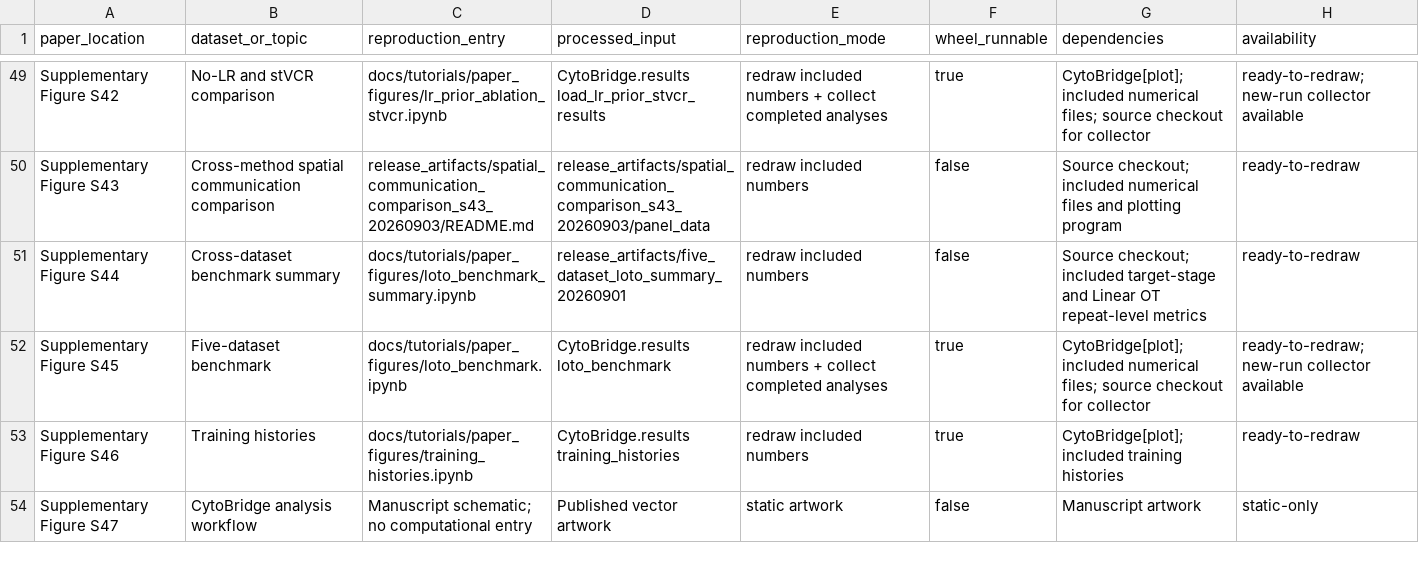
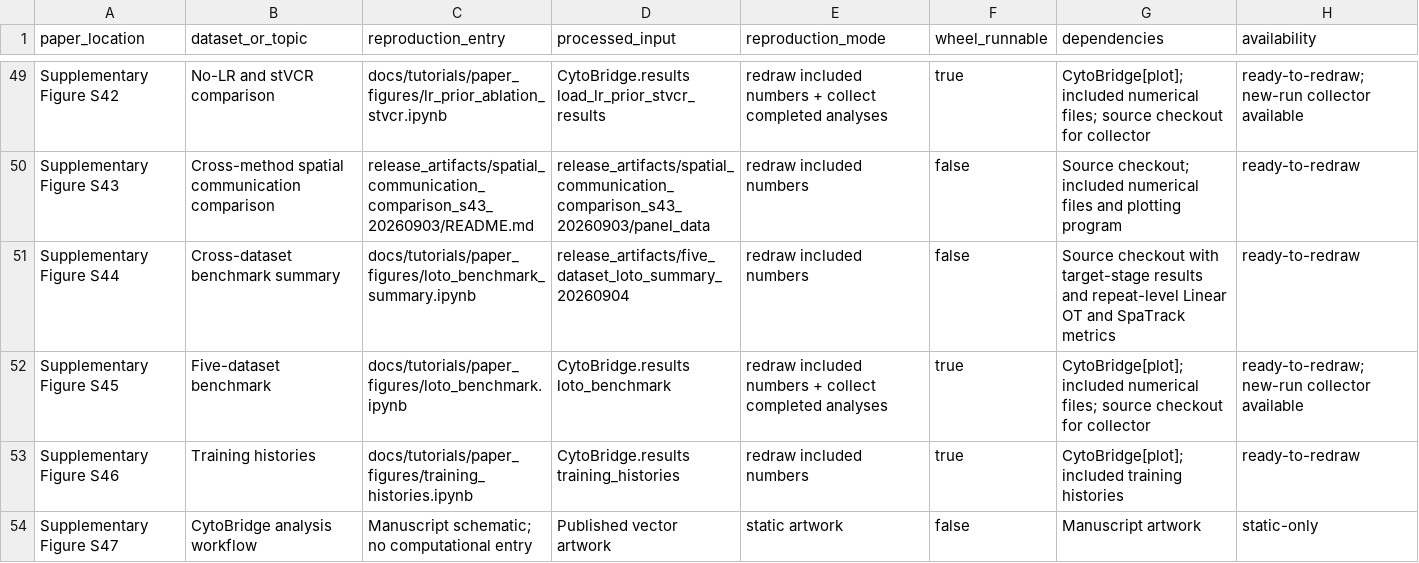
Before and after one commit to zhenyiizhang/cytobridge-spatial, a CSV file: docs/data/paper_reproduction_registry.csv, drawn as a sheet; only a part is shown, gaps mark what is left out.

Commit message:
Add five-dataset SpaTrack PCA benchmark to S44

```diff
--- a/docs/data/paper_reproduction_registry.csv
+++ b/docs/data/paper_reproduction_registry.csv
@@ -50,3 +50,3 @@ Supplementary Figure S42,No-LR and stVCR comparison,docs/tutorials/paper_figures
 Supplementary Figure S43,Cross-method spatial communication comparison,release_artifacts/spatial_communication_comparison_s43_20260903/README.md,release_artifacts/spatial_communication_comparison_s43_20260903/panel_data,redraw included numbers,false,Source checkout; included numerical files and plotting program,ready-to-redraw
-Supplementary Figure S44,Cross-dataset benchmark summary,docs/tutorials/paper_figures/loto_benchmark_summary.ipynb,release_artifacts/five_dataset_loto_summary_20260901,redraw included numbers,false,Source checkout; included target-stage and Linear OT repeat-level metrics,ready-to-redraw
+Supplementary Figure S44,Cross-dataset benchmark summary,docs/tutorials/paper_figures/loto_benchmark_summary.ipynb,release_artifacts/five_dataset_loto_summary_20260904,redraw included numbers,false,Source checkout with target-stage results and repeat-level Linear OT and SpaTrack metrics,ready-to-redraw
 Supplementary Figure S45,Five-dataset benchmark,docs/tutorials/paper_figures/loto_benchmark.ipynb,CytoBridge.results loto_benchmark,redraw included numbers + collect completed analyses,true,CytoBridge[plot]; included numerical files; source checkout for collector,ready-to-redraw; new-run collector available
```
Also changed, not shown: 17 other files.
